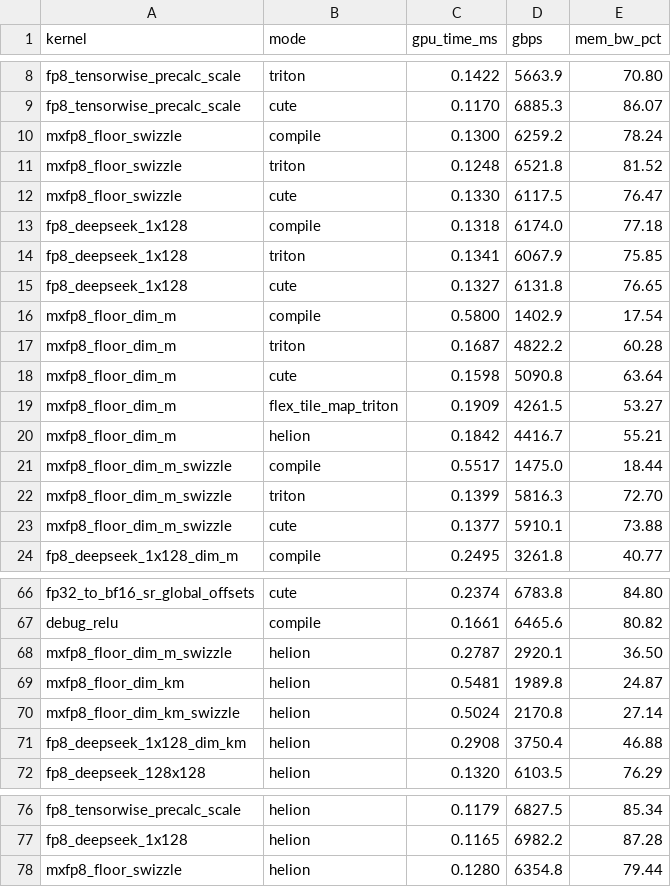
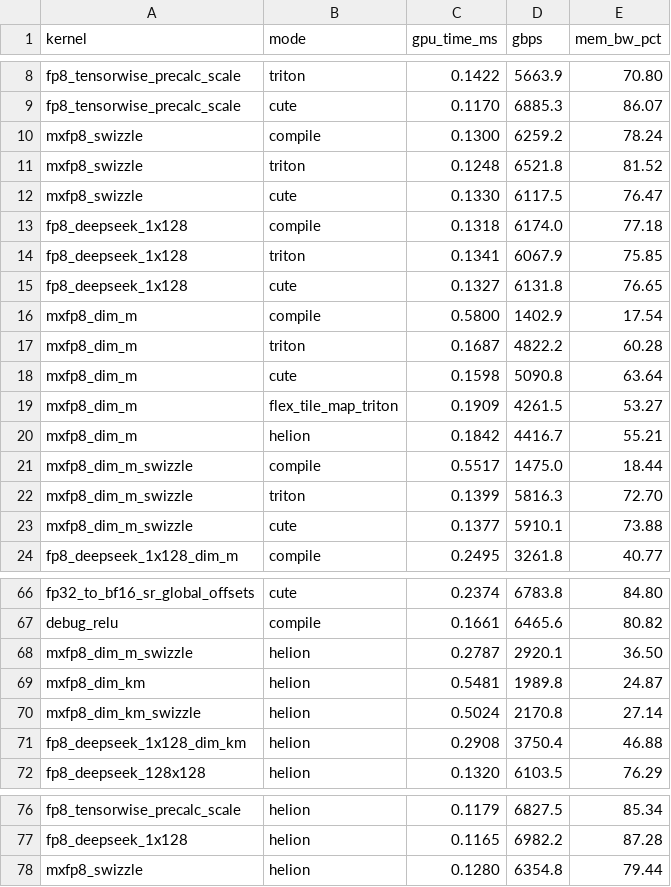
Before and after one commit to vkuzo/quant_cast_bench, a CSV file: benchmarks/bench_results.csv, drawn as a sheet; only a part is shown, gaps mark what is left out; the diff covers the shown part only.

```diff
--- a/benchmarks/bench_results.csv
+++ b/benchmarks/bench_results.csv
@@ -9,5 +9,5 @@ fp8_tensorwise_precalc_scale,triton,0.1422,5663.9,70.80
 fp8_tensorwise_precalc_scale,cute,0.1170,6885.3,86.07
-mxfp8_floor_swizzle,compile,0.1300,6259.2,78.24
-mxfp8_floor_swizzle,triton,0.1248,6521.8,81.52
-mxfp8_floor_swizzle,cute,0.1330,6117.5,76.47
+mxfp8_swizzle,compile,0.1300,6259.2,78.24
+mxfp8_swizzle,triton,0.1248,6521.8,81.52
+mxfp8_swizzle,cute,0.1330,6117.5,76.47
 fp8_deepseek_1x128,compile,0.1318,6174.0,77.18
@@ -15,10 +15,10 @@ fp8_deepseek_1x128,triton,0.1341,6067.9,75.85
 fp8_deepseek_1x128,cute,0.1327,6131.8,76.65
-mxfp8_floor_dim_m,compile,0.5800,1402.9,17.54
-mxfp8_floor_dim_m,triton,0.1687,4822.2,60.28
-mxfp8_floor_dim_m,cute,0.1598,5090.8,63.64
-mxfp8_floor_dim_m,flex_tile_map_triton,0.1909,4261.5,53.27
-mxfp8_floor_dim_m,helion,0.1842,4416.7,55.21
-mxfp8_floor_dim_m_swizzle,compile,0.5517,1475.0,18.44
-mxfp8_floor_dim_m_swizzle,triton,0.1399,5816.3,72.70
-mxfp8_floor_dim_m_swizzle,cute,0.1377,5910.1,73.88
+mxfp8_dim_m,compile,0.5800,1402.9,17.54
+mxfp8_dim_m,triton,0.1687,4822.2,60.28
+mxfp8_dim_m,cute,0.1598,5090.8,63.64
+mxfp8_dim_m,flex_tile_map_triton,0.1909,4261.5,53.27
+mxfp8_dim_m,helion,0.1842,4416.7,55.21
+mxfp8_dim_m_swizzle,compile,0.5517,1475.0,18.44
+mxfp8_dim_m_swizzle,triton,0.1399,5816.3,72.70
+mxfp8_dim_m_swizzle,cute,0.1377,5910.1,73.88
 fp8_deepseek_1x128_dim_m,compile,0.2495,3261.8,40.77
@@ -67,5 +67,5 @@ fp32_to_bf16_sr_global_offsets,cute,0.2374,6783.8,84.80
 debug_relu,compile,0.1661,6465.6,80.82
-mxfp8_floor_dim_m_swizzle,helion,0.2787,2920.1,36.50
-mxfp8_floor_dim_km,helion,0.5481,1989.8,24.87
-mxfp8_floor_dim_km_swizzle,helion,0.5024,2170.8,27.14
+mxfp8_dim_m_swizzle,helion,0.2787,2920.1,36.50
+mxfp8_dim_km,helion,0.5481,1989.8,24.87
+mxfp8_dim_km_swizzle,helion,0.5024,2170.8,27.14
 fp8_deepseek_1x128_dim_km,helion,0.2908,3750.4,46.88
@@ -77,2 +77,2 @@ fp8_tensorwise_precalc_scale,helion,0.1179,6827.5,85.34
 fp8_deepseek_1x128,helion,0.1165,6982.2,87.28
-mxfp8_floor_swizzle,helion,0.1280,6354.8,79.44
+mxfp8_swizzle,helion,0.1280,6354.8,79.44
```
Also changed, not shown: 11 edited cells elsewhere in this file, 18 other files.
